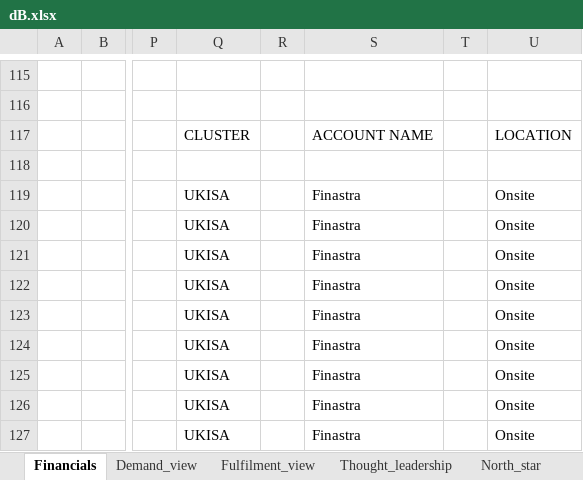
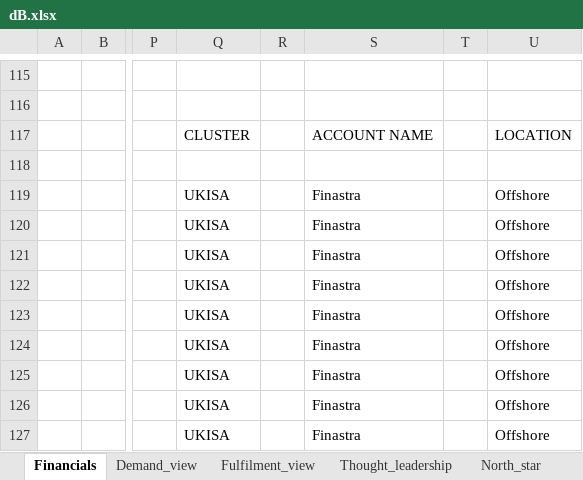
Before and after one commit to BrahamjeetRandhawa/Dashboard, an Excel workbook: data/dB.xlsx, sheet Financials, drawn as a sheet; only a part is shown, gaps mark what is left out; values as stored, in another font and other column widths than the file's, no borders; the diff covers the shown part only; the diff names each change by its address in the sheet, - before the commit and + after, or states it on an @@ line.

```diff
--- a/data/dB.xlsx (sheet Financials)
+++ b/data/dB.xlsx (sheet Financials)
-U119:U127: Onsite
+U119:U127: Offshore
```
Also changed, not shown: 1 added row, 1 removed row and 126 edited cells elsewhere in this sheet, 1 other file.
